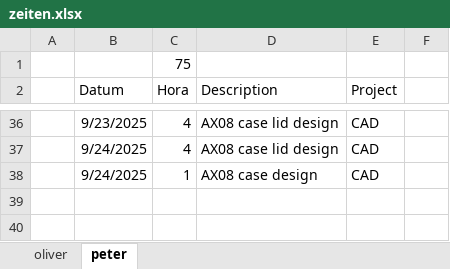
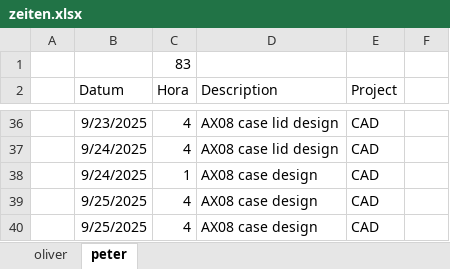
Before and after one commit to VoxelPi/AX08, an Excel workbook: project_mismanagement/zeiten.xlsx, sheet peter, drawn as a sheet; only a part is shown, gaps mark what is left out; values as stored, in another font and other column widths than the file's, no borders; the diff names each change by its address in the sheet, - before the commit and + after, or states it on an @@ line.

Commit message:
⌛ Time update

```diff
--- a/project_mismanagement/zeiten.xlsx (sheet peter)
+++ b/project_mismanagement/zeiten.xlsx (sheet peter)
-C1 (Hora): 75
+C1 (Hora): 83
+row 39:  | 9/25/2025 | 4 | AX08 case design | CAD
+row 40:  | 9/25/2025 | 4 | AX08 case design | CAD
```
Also changed, not shown: sheet oliver.
